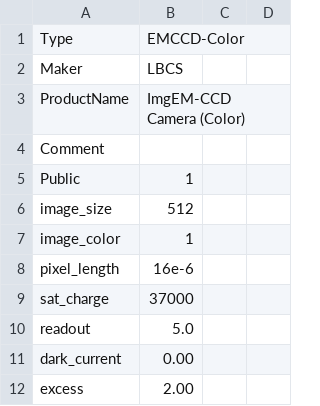
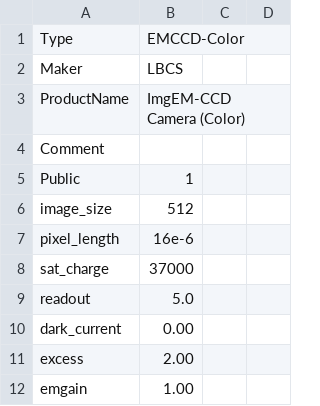
Before and after one commit to ecell/microscope, a CSV file: catalog/camera/EMCCD-Color.csv, drawn as a sheet; only a part is shown; the shorter side is filled out with more unchanged rows.

```diff
--- a/catalog/camera/EMCCD-Color.csv
+++ b/catalog/camera/EMCCD-Color.csv
@@ -6,3 +6,2 @@ Public,1
 image_size,512
-image_color,1
 pixel_length,16e-6
```
Also changed, not shown: catalog/camera/CCD.csv, catalog/camera/EMCCD.csv, 6 other files.
